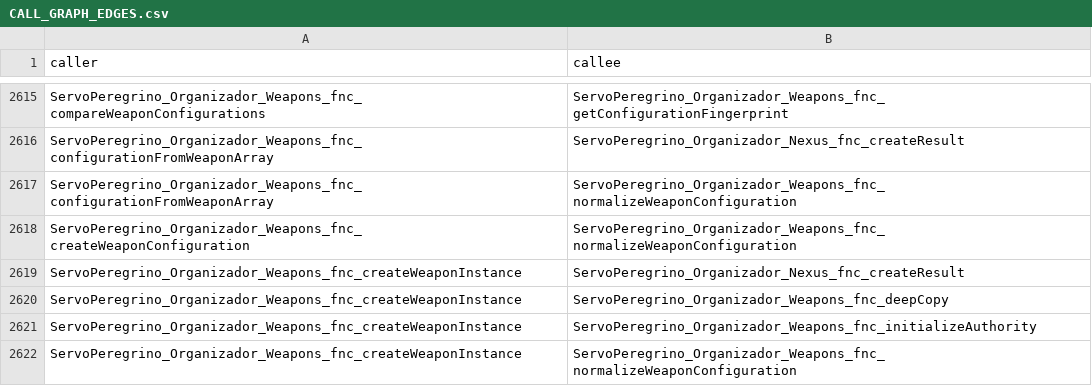
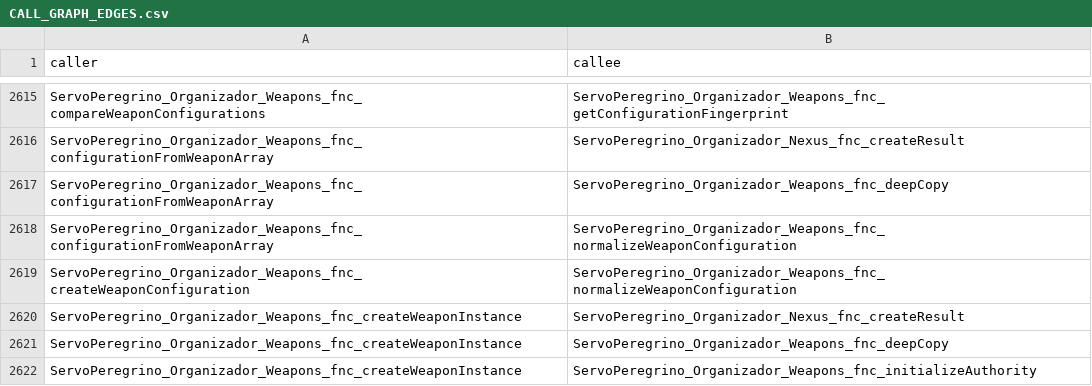
Before and after one commit to peregrinoklawd/ServoPeregrino_Organizador, a CSV file: machine/CALL_GRAPH_EDGES.csv, drawn as a sheet; only a part is shown, gaps mark what is left out; the shorter side is filled out with more unchanged rows; the diff names each change by its address in the sheet, - before the commit and + after, or states it on an @@ line.

Commit message:
chore(weapons): sync call graph after loaded-state split

```diff
--- a/machine/CALL_GRAPH_EDGES.csv
+++ b/machine/CALL_GRAPH_EDGES.csv
+row 2617: ServoPeregrino_Organizador_Weapons_fnc_configurationFromWeaponArray | ServoPeregrino_Organizador_Weapons_fnc_deepCopy
```
